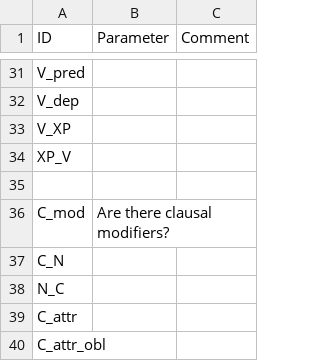
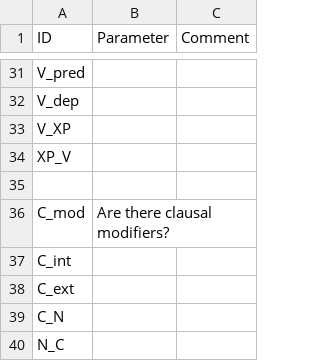
Before and after one commit to lxynk/nmdb-data, a CSV file: raw/Parameters.csv, drawn as a sheet; only a part is shown, gaps mark what is left out; the shorter side is filled out with more unchanged rows; the diff names each change by its address in the sheet, - before the commit and + after, or states it on an @@ line.

Commit message:
Update Parameters.csv

```diff
--- a/raw/Parameters.csv
+++ b/raw/Parameters.csv
+row 37: C_int
+row 38: C_ext
```
